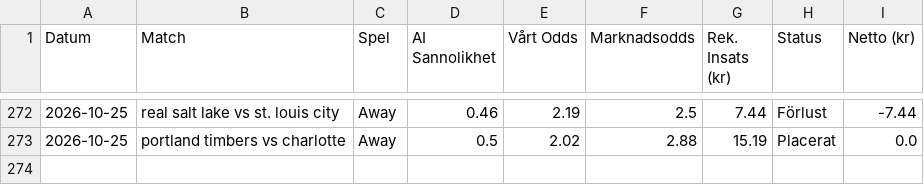
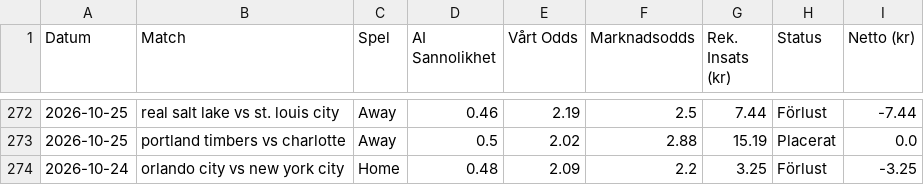
Before and after one commit to bjorndalman/website, a CSV file: data/betting_history.csv, drawn as a sheet; only a part is shown, gaps mark what is left out; the diff names each change by its address in the sheet, - before the commit and + after, or states it on an @@ line.

```diff
--- a/data/betting_history.csv
+++ b/data/betting_history.csv
+row 274: 2026-10-24 | orlando city vs new york city | Home | 0.48 | 2.09 | 2.2 | 3.25 | Förlust | -3.25
```
Also changed, not shown: data/portfolio_summary.csv, 4 other files.
